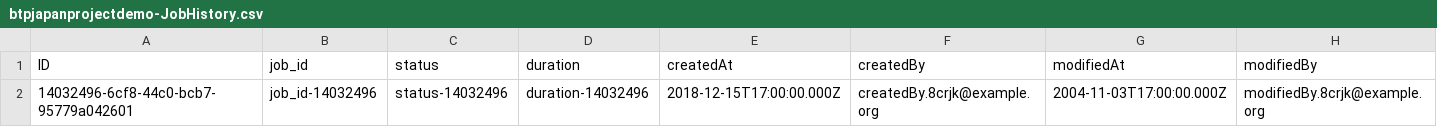
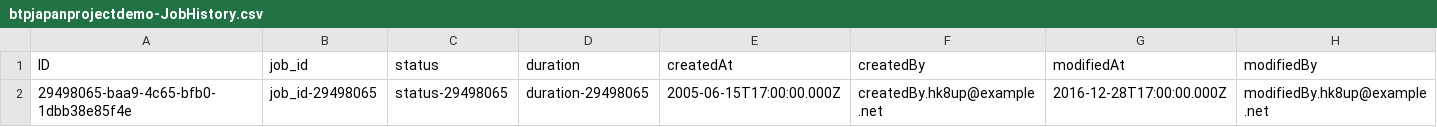
Before and after one commit to fahrialmd/btpjapanprojectdemo-public, a CSV file: db/data/btpjapanprojectdemo-JobHistory.csv, drawn as a sheet; removed rows and columns are numbered as before the commit, all else as after; the diff names each change by its address in the sheet, - before the commit and + after, or states it on an @@ line.

```diff
--- a/db/data/btpjapanprojectdemo-JobHistory.csv
+++ b/db/data/btpjapanprojectdemo-JobHistory.csv
-row 2: 14032496-6cf8-44c0-bcb7-95779a042601 | job_id-14032496 | status-14032496 | duration-14032496 | 2018-12-15T17:00:00.000Z | createdBy.8crjk@example.org | 2004-11-03T17:00:00.000Z | modifiedBy.8crjk@example.org
+row 2: 29498065-baa9-4c65-bfb0-1dbb38e85f4e | job_id-29498065 | status-29498065 | duration-29498065 | 2005-06-15T17:00:00.000Z | createdBy.hk8up@example.net | 2016-12-28T17:00:00.000Z | modifiedBy.hk8up@example.net
```
Also changed, not shown: db/data/btpjapanprojectdemo-ClearingLog.csv, db/data/btpjapanprojectdemo-GoodsMovementLog.csv, 2 other files.
